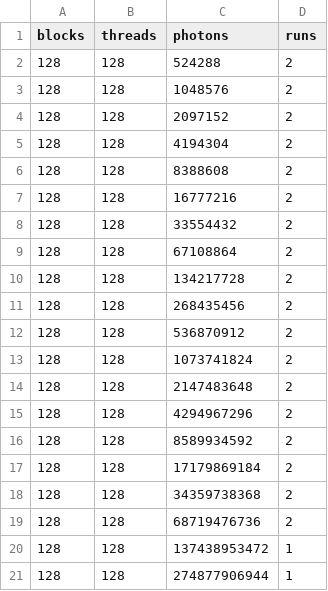
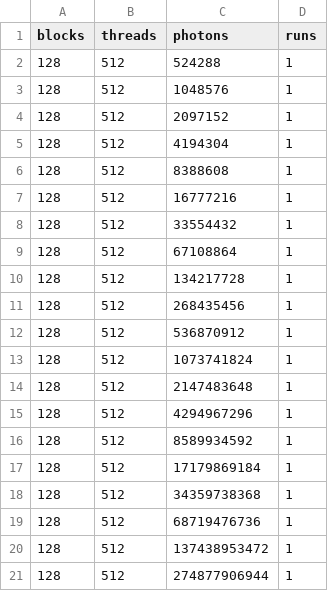
Before and after one commit to LautaroCerruti/tiny_mc, a CSV file: runs_config/runs_gpu_best_config_1060.csv, drawn as a sheet.

```diff
--- a/runs_config/runs_gpu_best_config_1060.csv
+++ b/runs_config/runs_gpu_best_config_1060.csv
@@ -1,21 +1,21 @@
 blocks,threads,photons,runs
-128,128,524288,2
-128,128,1048576,2
-128,128,2097152,2
-128,128,4194304,2
-128,128,8388608,2
-128,128,16777216,2
-128,128,33554432,2
-128,128,67108864,2
-128,128,134217728,2
-128,128,268435456,2
-128,128,536870912,2
-128,128,1073741824,2
-128,128,2147483648,2
-128,128,4294967296,2
-128,128,8589934592,2
-128,128,17179869184,2
-128,128,34359738368,2
-128,128,68719476736,2
-128,128,137438953472,1
-128,128,274877906944,1
+128,512,524288,1
+128,512,1048576,1
+128,512,2097152,1
+128,512,4194304,1
+128,512,8388608,1
+128,512,16777216,1
+128,512,33554432,1
+128,512,67108864,1
+128,512,134217728,1
+128,512,268435456,1
+128,512,536870912,1
+128,512,1073741824,1
+128,512,2147483648,1
+128,512,4294967296,1
+128,512,8589934592,1
+128,512,17179869184,1
+128,512,34359738368,1
+128,512,68719476736,1
+128,512,137438953472,1
+128,512,274877906944,1
```
Also changed, not shown: runs_config/runs_gpu.csv, runs_config/runs_gpu_server.csv, 24 other files.
